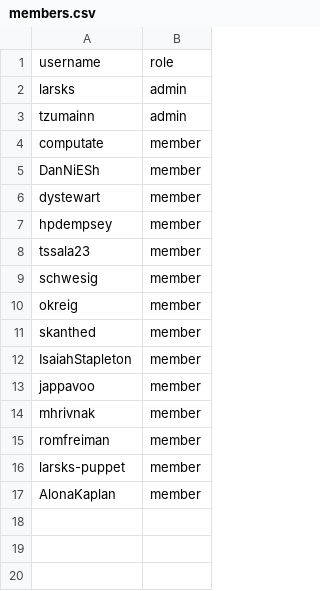
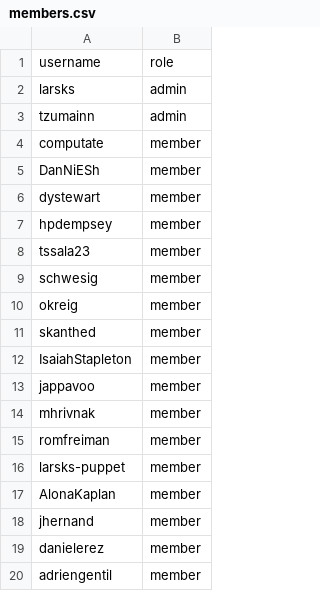
Before and after one commit to innabox/github-config, a CSV file: members.csv, drawn as a sheet; the diff names each change by its address in the sheet, - before the commit and + after, or states it on an @@ line.

Commit message:
Add new members to innabox organization

```diff
--- a/members.csv
+++ b/members.csv
+row 18: jhernand | member
+row 19: danielerez | member
+row 20: adriengentil | member
```
